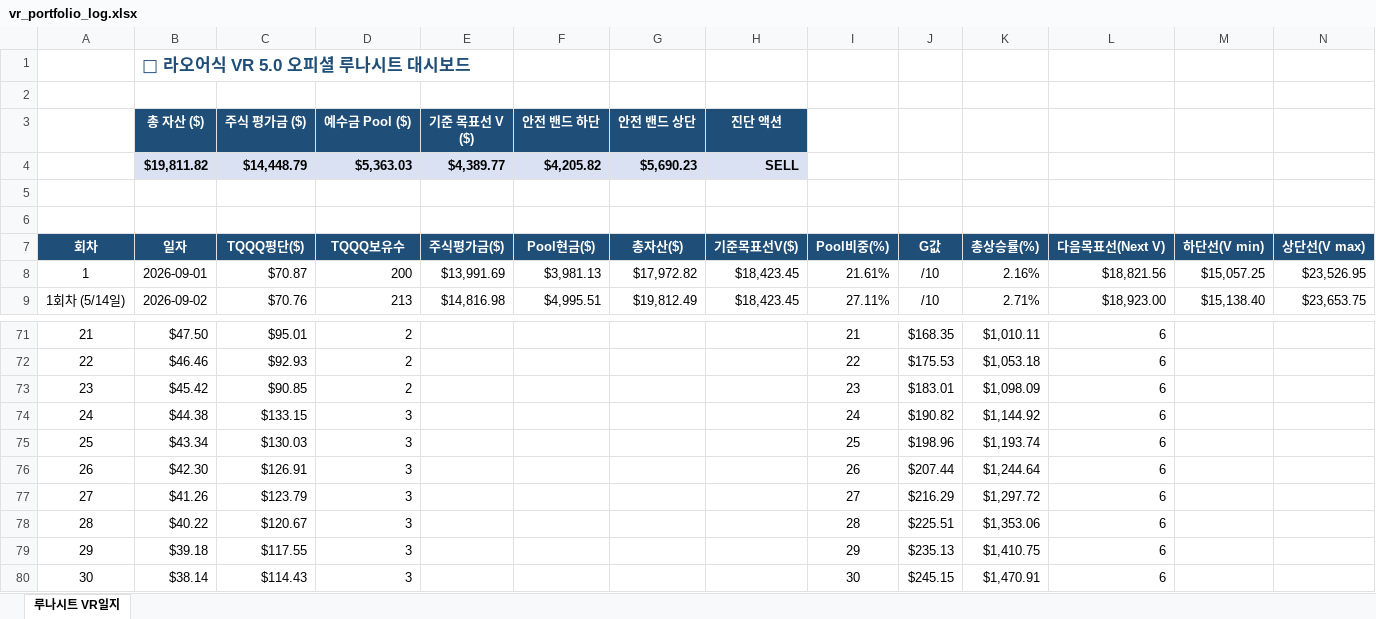
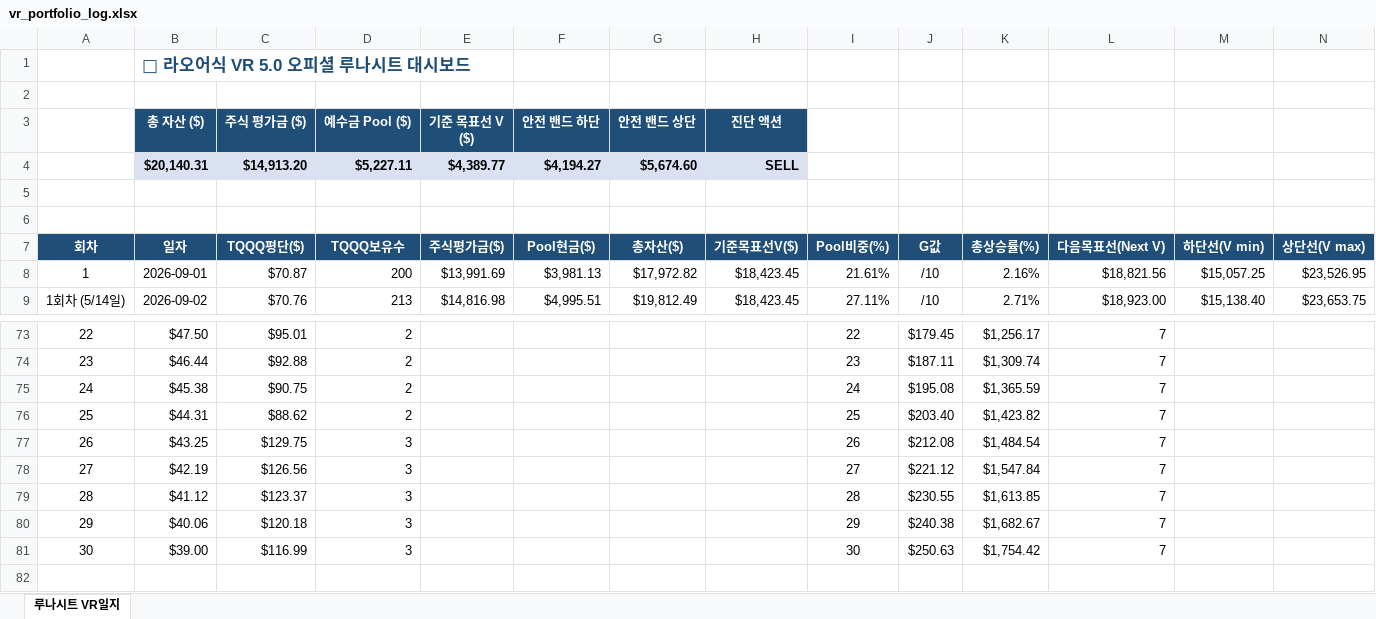
Before and after one commit to omhdydy-source/stock, an Excel workbook: vr_portfolio_log.xlsx, sheet 루나시트 VR일지, drawn as a sheet; only a part is shown, gaps mark what is left out; values as stored, in another font and other column widths than the file's, no borders; charts and pictures not drawn; removed rows and columns are numbered as before the commit, all else as after; rows hold the shown columns only; the diff covers the shown part only; the diff names each change by its address in the sheet, - before the commit and + after, or states it on an @@ line.

```diff
--- a/vr_portfolio_log.xlsx (sheet 루나시트 VR일지)
+++ b/vr_portfolio_log.xlsx (sheet 루나시트 VR일지)
-row 4:  | $19,811.82 | $14,448.79 | $5,363.03 | $4,389.77 | $4,205.82 | $5,690.23 | SELL
+row 4:  | $20,140.31 | $14,913.20 | $5,227.11 | $4,389.77 | $4,194.27 | $5,674.60 | SELL
@@ column A renumbered in row 73 @@
-I73: 21
+I73: 22
-J73: $168.35
+J73: $179.45
-K73: $1,010.11
+K73: $1,256.17
-L73: 6
+L73: 7
-row 72: 22 | $46.46 | $92.93 | 2 |  |  |  |  | 22 | $175.53 | $1,053.18 | 6
-row 73: 23 | $45.42 | $90.85 | 2 |  |  |  |  | 23 | $183.01 | $1,098.09 | 6
-row 74: 24 | $44.38 | $133.15 | 3 |  |  |  |  | 24 | $190.82 | $1,144.92 | 6
-row 75: 25 | $43.34 | $130.03 | 3 |  |  |  |  | 25 | $198.96 | $1,193.74 | 6
-row 76: 26 | $42.30 | $126.91 | 3 |  |  |  |  | 26 | $207.44 | $1,244.64 | 6
-row 77: 27 | $41.26 | $123.79 | 3 |  |  |  |  | 27 | $216.29 | $1,297.72 | 6
-row 78: 28 | $40.22 | $120.67 | 3 |  |  |  |  | 28 | $225.51 | $1,353.06 | 6
-row 79: 29 | $39.18 | $117.55 | 3 |  |  |  |  | 29 | $235.13 | $1,410.75 | 6
-row 80: 30 | $38.14 | $114.43 | 3 |  |  |  |  | 30 | $245.15 | $1,470.91 | 6
+row 74: 23 | $46.44 | $92.88 | 2 |  |  |  |  | 23 | $187.11 | $1,309.74 | 7
+row 75: 24 | $45.38 | $90.75 | 2 |  |  |  |  | 24 | $195.08 | $1,365.59 | 7
+row 76: 25 | $44.31 | $88.62 | 2 |  |  |  |  | 25 | $203.40 | $1,423.82 | 7
+row 77: 26 | $43.25 | $129.75 | 3 |  |  |  |  | 26 | $212.08 | $1,484.54 | 7
+row 78: 27 | $42.19 | $126.56 | 3 |  |  |  |  | 27 | $221.12 | $1,547.84 | 7
+row 79: 28 | $41.12 | $123.37 | 3 |  |  |  |  | 28 | $230.55 | $1,613.85 | 7
+row 80: 29 | $40.06 | $120.18 | 3 |  |  |  |  | 29 | $240.38 | $1,682.67 | 7
+row 81: 30 | $39.00 | $116.99 | 3 |  |  |  |  | 30 | $250.63 | $1,754.42 | 7
```
Also changed, not shown: 22 added rows, 20 removed rows, 16 edited cells and cell formats elsewhere in this sheet, charts or pictures, 1 other file.
